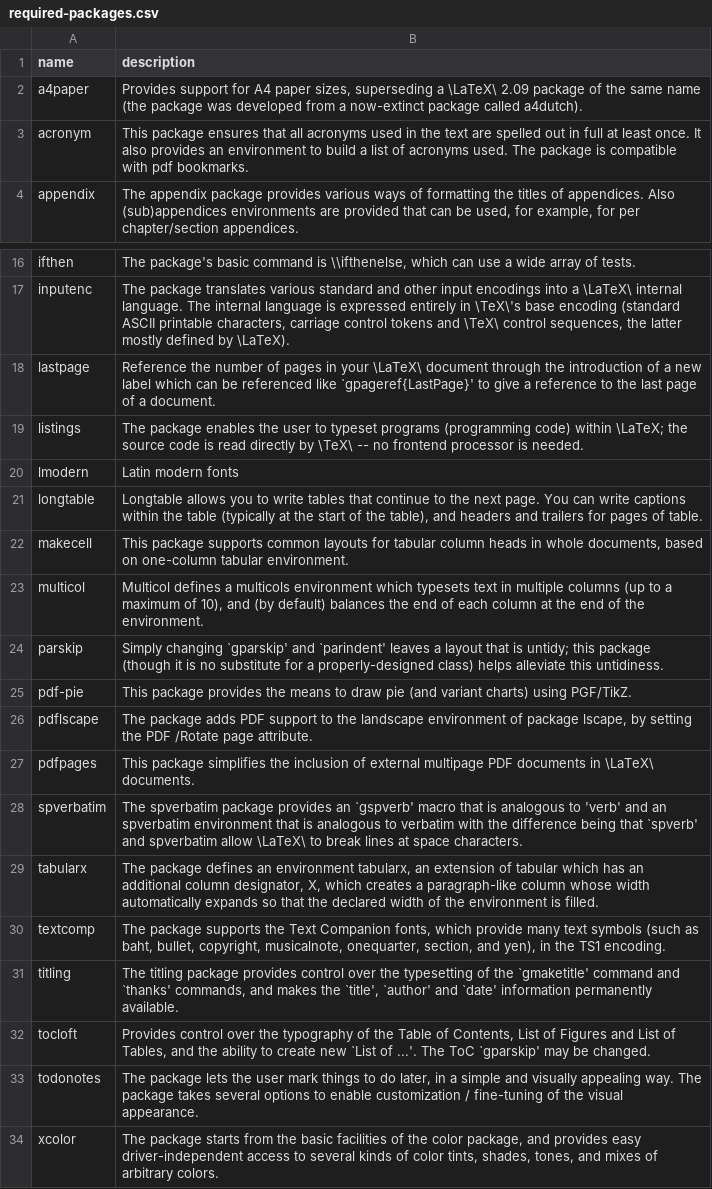
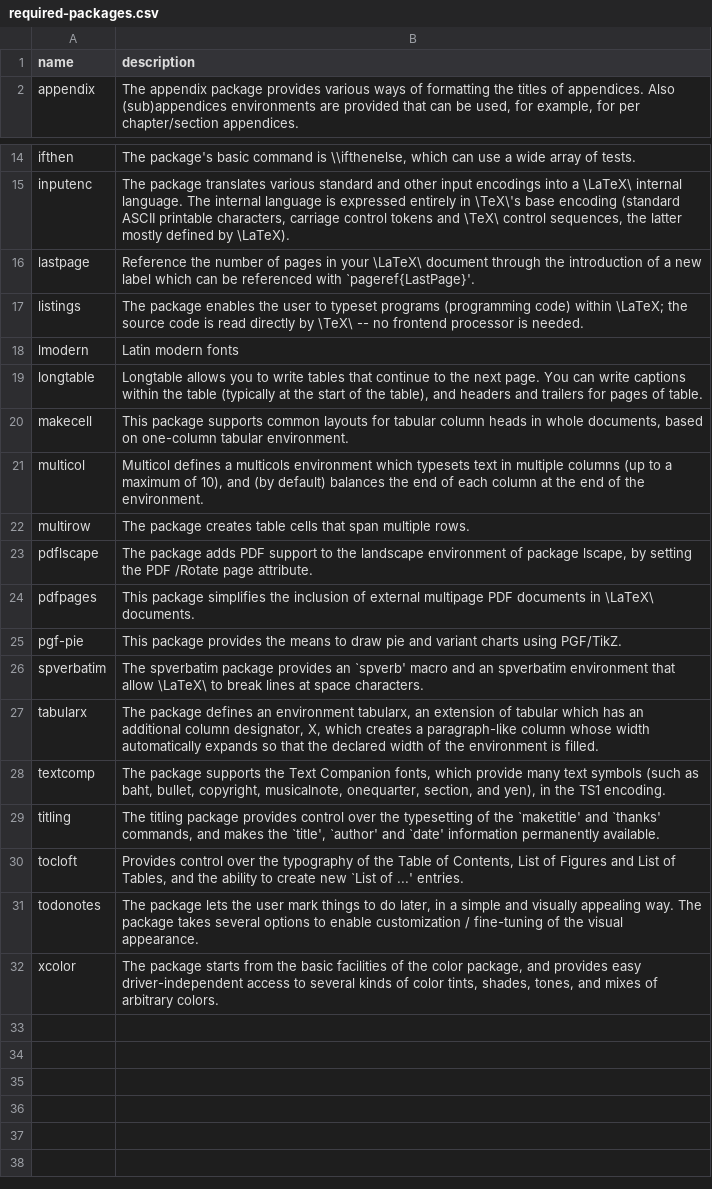
Before and after one commit to Traap/tlc-article, a CSV file: data/required-packages.csv, drawn as a sheet; only a part is shown, gaps mark what is left out.

```diff
--- a/data/required-packages.csv
+++ b/data/required-packages.csv
@@ -1,4 +1,2 @@
 name       | description
-a4paper    | Provides support for A4 paper sizes, superseding a \LaTeX\ 2.09 package of the same name (the package was developed from a now-extinct package called a4dutch).
-acronym    | This package ensures that all acronyms used in the text are spelled out in full at least once. It also provides an environment to build a list of acronyms used. The package is compatible with pdf bookmarks.
 appendix   | The appendix package provides various ways of formatting the titles of appendices. Also (sub)appendices environments are provided that can be used, for example, for per chapter/section appendices.
@@ -17,3 +15,3 @@ ifthen     | The package's basic command is \\ifthenelse, which can use a wide a
 inputenc   | The package translates various standard and other input encodings into a \LaTeX\ internal language. The internal language is expressed entirely in \TeX\'s base encoding (standard ASCII printable characters, carriage control tokens and \TeX\ control sequences, the latter mostly defined by \LaTeX).
-lastpage   | Reference the number of pages in your \LaTeX\ document through the introduction of a new label which can be referenced like `gpageref{LastPage}' to give a reference to the last page of a document.
+lastpage   | Reference the number of pages in your \LaTeX\ document through the introduction of a new label which can be referenced with `pageref{LastPage}'.
 listings   | The package enables the user to typeset programs (programming code) within \LaTeX; the source code is read directly by \TeX\ -- no frontend processor is needed.
@@ -23,11 +21,11 @@ makecell   | This package supports common layouts for tabular column heads in wh
 multicol   | Multicol defines a multicols environment which typesets text in multiple columns (up to a maximum of 10), and (by default) balances the end of each column at the end of the environment.
-parskip    | Simply changing `gparskip' and `parindent' leaves a layout that is untidy; this package (though it is no substitute for a properly-designed class) helps alleviate this untidiness.
-pdf-pie    | This package provides the means to draw pie (and variant charts) using PGF/TikZ.
+multirow   | The package creates table cells that span multiple rows.
 pdflscape  | The package adds PDF support to the landscape environment of package lscape, by setting the PDF /Rotate page attribute.
 pdfpages   | This package simplifies the inclusion of external multipage PDF documents in \LaTeX\ documents.
-spverbatim | The spverbatim package provides an `gspverb' macro that is analogous to 'verb' and an spverbatim environment that is analogous to verbatim with the difference being that `spverb' and spverbatim allow \LaTeX\ to break lines at space characters.
+pgf-pie    | This package provides the means to draw pie and variant charts using PGF/TikZ.
+spverbatim | The spverbatim package provides an `spverb' macro and an spverbatim environment that allow \LaTeX\ to break lines at space characters.
 tabularx   | The package defines an environment tabularx, an extension of tabular which has an additional column designator, X, which creates a paragraph-like column whose width automatically expands so that the declared width of the environment is filled.
 textcomp   | The package supports the Text Companion fonts, which provide many text symbols (such as baht, bullet, copyright, musicalnote, onequarter, section, and yen), in the TS1 encoding.
-titling    | The titling package provides control over the typesetting of the `gmaketitle' command and `thanks' commands, and makes the `title', `author' and `date' information permanently available.
-tocloft    | Provides control over the typography of the Table of Contents, List of Figures and List of Tables, and the ability to create new `List of ...'. The ToC `gparskip' may be changed.
+titling    | The titling package provides control over the typesetting of the `maketitle' and `thanks' commands, and makes the `title', `author' and `date' information permanently available.
+tocloft    | Provides control over the typography of the Table of Contents, List of Figures and List of Tables, and the ability to create new `List of ...' entries.
 todonotes  | The package lets the user mark things to do later, in a simple and visually appealing way.  The package takes several options to enable customization / fine-tuning of the visual appearance.
```
Also changed, not shown: 5 other files.
